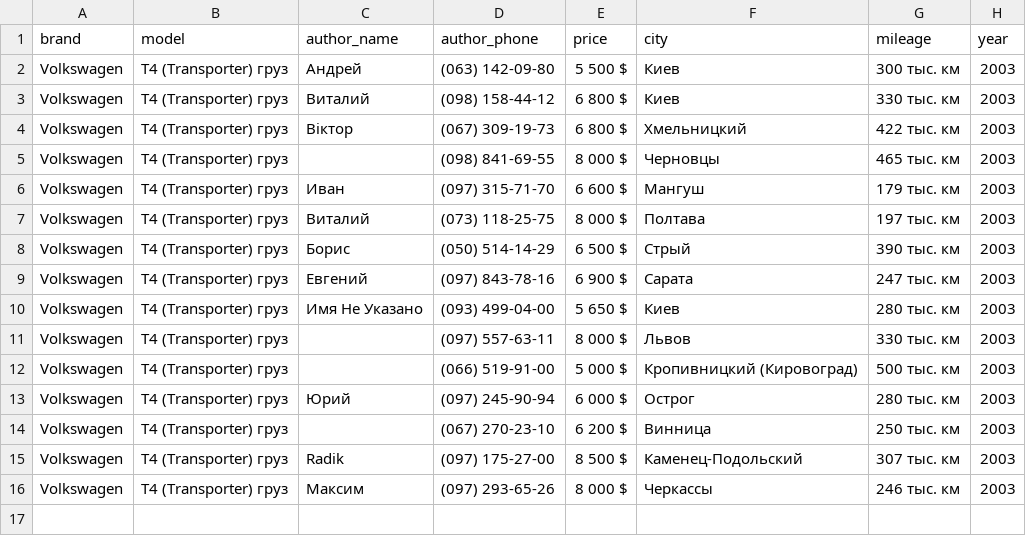
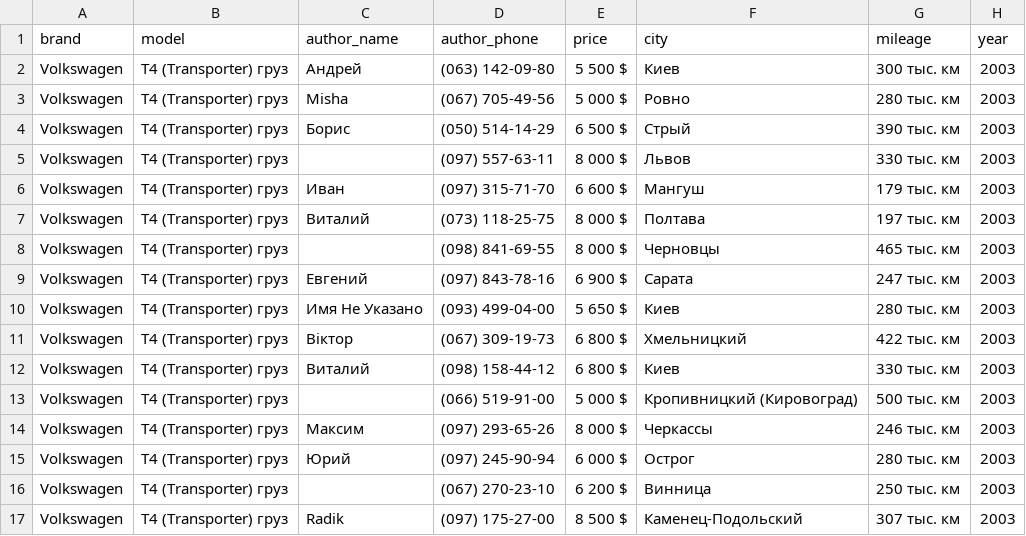
Before and after one commit to al-serebrov/scrapy-experiments, a CSV file: auto_ria/auto_ria/items.csv, drawn as a sheet.

Commit message:
Changed item from OrderedDict to python dict, works good with csv dict writer

```diff
--- a/auto_ria/auto_ria/items.csv
+++ b/auto_ria/auto_ria/items.csv
@@ -2,12 +2,14 @@ brand,model,author_name,author_phone,price,city,mileage,year
 Volkswagen,T4 (Transporter) груз,Андрей,(063) 142-09-80,5 500 $,Киев,300 тыс. км,2003
-Volkswagen,T4 (Transporter) груз,Виталий,(098) 158-44-12,6 800 $,Киев,330 тыс. км,2003
-Volkswagen,T4 (Transporter) груз,Віктор,(067) 309-19-73,6 800 $,Хмельницкий,422 тыс. км,2003
-Volkswagen,T4 (Transporter) груз,,(098) 841-69-55,8 000 $,Черновцы,465 тыс. км,2003
+Volkswagen,T4 (Transporter) груз,Misha,(067) 705-49-56,5 000 $,Ровно,280 тыс. км,2003
+Volkswagen,T4 (Transporter) груз,Борис,(050) 514-14-29,6 500 $,Стрый,390 тыс. км,2003
+Volkswagen,T4 (Transporter) груз,,(097) 557-63-11,8 000 $,Львов,330 тыс. км,2003
 Volkswagen,T4 (Transporter) груз,Иван,(097) 315-71-70,6 600 $,Мангуш,179 тыс. км,2003
 Volkswagen,T4 (Transporter) груз,Виталий,(073) 118-25-75,8 000 $,Полтава,197 тыс. км,2003
-Volkswagen,T4 (Transporter) груз,Борис,(050) 514-14-29,6 500 $,Стрый,390 тыс. км,2003
+Volkswagen,T4 (Transporter) груз,,(098) 841-69-55,8 000 $,Черновцы,465 тыс. км,2003
 Volkswagen,T4 (Transporter) груз,Евгений,(097) 843-78-16,6 900 $,Сарата,247 тыс. км,2003
 Volkswagen,T4 (Transporter) груз,Имя Не Указано,(093) 499-04-00,5 650 $,Киев,280 тыс. км,2003
-Volkswagen,T4 (Transporter) груз,,(097) 557-63-11,8 000 $,Львов,330 тыс. км,2003
+Volkswagen,T4 (Transporter) груз,Віктор,(067) 309-19-73,6 800 $,Хмельницкий,422 тыс. км,2003
+Volkswagen,T4 (Transporter) груз,Виталий,(098) 158-44-12,6 800 $,Киев,330 тыс. км,2003
 Volkswagen,T4 (Transporter) груз,,(066) 519-91-00,5 000 $,Кропивницкий (Кировоград),500 тыс. км,2003
+Volkswagen,T4 (Transporter) груз,Максим,(097) 293-65-26,8 000 $,Черкассы,246 тыс. км,2003
 Volkswagen,T4 (Transporter) груз,Юрий,(097) 245-90-94,6 000 $,Острог,280 тыс. км,2003
@@ -15,2 +17 @@ Volkswagen,T4 (Transporter) груз,,(067) 270-23-10,6 200 $,Винница,250
 Volkswagen,T4 (Transporter) груз,Radik,(097) 175-27-00,8 500 $,Каменец-Подольский,307 тыс. км,2003
-Volkswagen,T4 (Transporter) груз,Максим,(097) 293-65-26,8 000 $,Черкассы,246 тыс. км,2003
```
Also changed, not shown: 1 other file.
